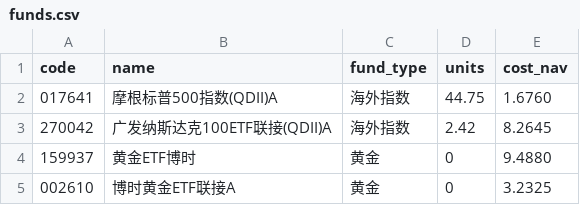
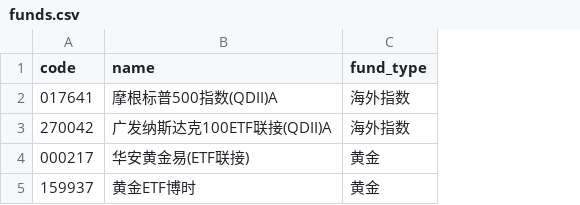
Before and after one commit to irisneverooc/fund-monitor, a CSV file: data/funds.csv, drawn as a sheet; removed rows and columns are numbered as before the commit, all else as after; the diff names each change by its address in the sheet, - before the commit and + after, or states it on an @@ line.

Commit message:
Add real nav data and trading watch alerts

```diff
--- a/data/funds.csv
+++ b/data/funds.csv
-column D (units), rows 2-4: 44.75 | 2.42 | 0
-column E (cost_nav), rows 2-4: 1.6760 | 8.2645 | 9.4880
+row 4: 000217 | 华安黄金易(ETF联接) | 黄金
-row 5: 002610 | 博时黄金ETF联接A | 黄金 | 0 | 3.2325
```
Also changed, not shown: 8 other files.
